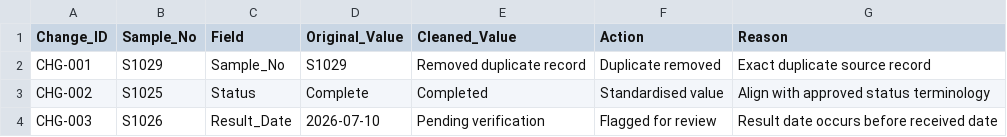
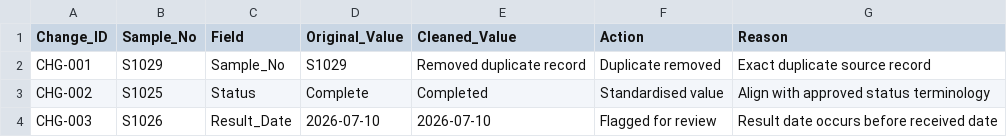
Before and after one commit to Mhoneesha/Laboratory-Sample-Data-Migration, a CSV file: transformation/data_cleaning_log.csv, drawn as a sheet.

Commit message:
Update data_cleaning_log.csv

```diff
--- a/transformation/data_cleaning_log.csv
+++ b/transformation/data_cleaning_log.csv
@@ -3,2 +3,2 @@ CHG-001,S1029,Sample_No,S1029,Removed duplicate record,Duplicate removed,Exact d
 CHG-002,S1025,Status,Complete,Completed,Standardised value,Align with approved status terminology
-CHG-003,S1026,Result_Date,2026-07-10,Pending verification,Flagged for review,Result date occurs before received date
+CHG-003,S1026,Result_Date,2026-07-10,2026-07-10,Flagged for review,Result date occurs before received date
```
